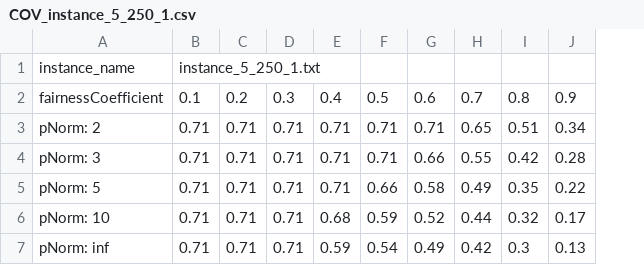
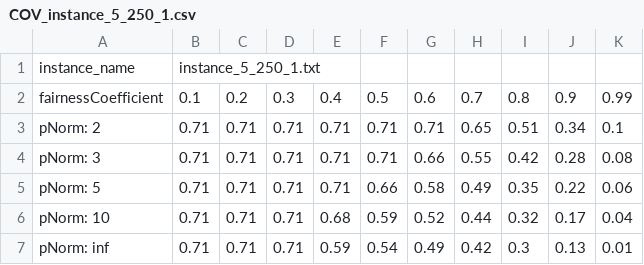
Before and after one commit to abhay-singh11/FairTaskAllocation, a CSV file: app/data/results/COV_instance_5_250_1.csv, drawn as a sheet; the diff names each change by its address in the sheet, - before the commit and + after, or states it on an @@ line.

```diff
--- a/app/data/results/COV_instance_5_250_1.csv
+++ b/app/data/results/COV_instance_5_250_1.csv
+column K, rows 2-7: 0.99 | 0.1 | 0.08 | 0.06 | 0.04 | 0.01
```
Also changed, not shown: 5 other files.
